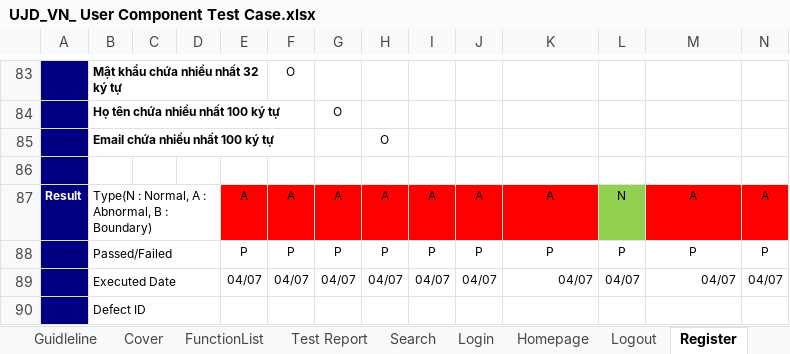
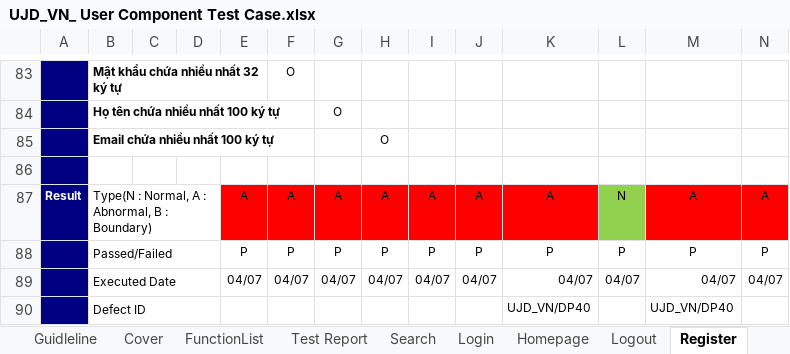
Before and after one commit to sangnvus/japanesedictionary, an Excel workbook: WIP/Users/MinhPTSE02300/UJD_VN_ User Component Test Case.xlsx, sheet Register, drawn as a sheet; only a part is shown, gaps mark what is left out; values as stored, in another font and other column widths than the file's, no borders; removed rows and columns are numbered as before the commit, all else as after; rows hold the shown columns only; the diff names each change by its address in the sheet, - before the commit and + after, or states it on an @@ line.

```diff
--- a/WIP/Users/MinhPTSE02300/UJD_VN_ User Component Test Case.xlsx (sheet Register)
+++ b/WIP/Users/MinhPTSE02300/UJD_VN_ User Component Test Case.xlsx (sheet Register)
-row 90:  | Defect ID
+row 90:  | Defect ID |  |  |  |  |  |  |  |  | UJD_VN/DP40 |  | UJD_VN/DP40
```
Also changed, not shown: sheet Edit Profile, sheet Contribute content(Vocabulary), 1 other file.
